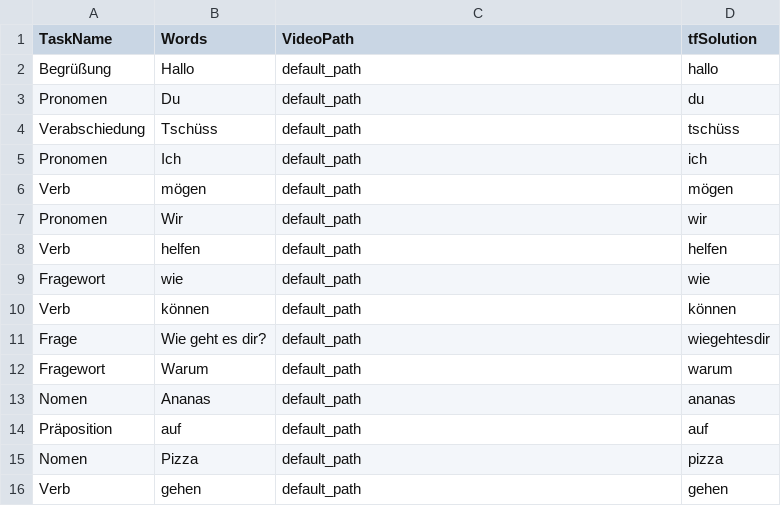
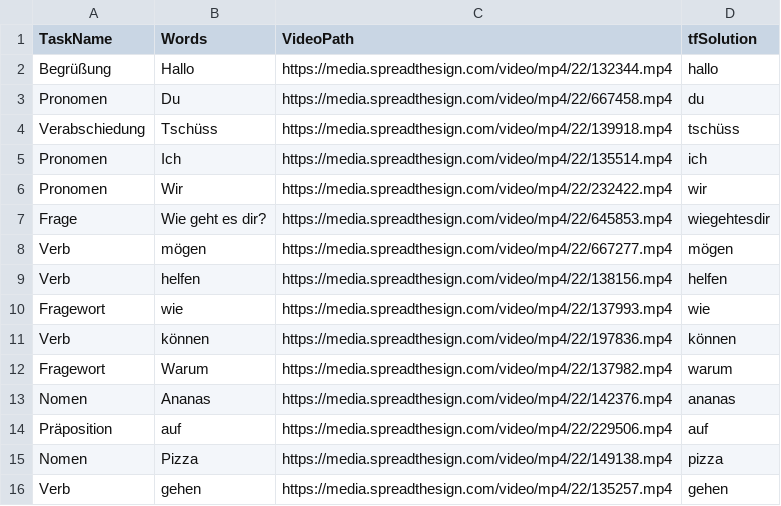
Before and after one commit to AiSignLang/AiSignLanguage, a CSV file: API/data/words.csv, drawn as a sheet.

Commit message:
Update words.csv

```diff
--- a/API/data/words.csv
+++ b/API/data/words.csv
@@ -1,16 +1,16 @@
 TaskName;Words;VideoPath;tfSolution
-Begrüßung;Hallo;default_path;hallo
-Pronomen;Du;default_path;du
-Verabschiedung;Tschüss;default_path;tschüss
-Pronomen;Ich;default_path;ich
-Verb;mögen;default_path;mögen
-Pronomen;Wir;default_path;wir
-Verb;helfen;default_path;helfen
-Fragewort;wie;default_path;wie
-Verb;können;default_path;können
-Frage;Wie geht es dir?;default_path;wiegehtesdir
-Fragewort;Warum;default_path;warum
-Nomen;Ananas;default_path;ananas
-Präposition;auf;default_path;auf
-Nomen;Pizza;default_path;pizza
-Verb;gehen;default_path;gehen
+Begrüßung;Hallo;https://media.spreadthesign.com/video/mp4/22/132344.mp4;hallo
+Pronomen;Du;https://media.spreadthesign.com/video/mp4/22/667458.mp4;du
+Verabschiedung;Tschüss;https://media.spreadthesign.com/video/mp4/22/139918.mp4;tschüss
+Pronomen;Ich;https://media.spreadthesign.com/video/mp4/22/135514.mp4;ich
+Pronomen;Wir;https://media.spreadthesign.com/video/mp4/22/232422.mp4;wir
+Frage;Wie geht es dir?;https://media.spreadthesign.com/video/mp4/22/645853.mp4;wiegehtesdir
+Verb;mögen;https://media.spreadthesign.com/video/mp4/22/667277.mp4;mögen
+Verb;helfen;https://media.spreadthesign.com/video/mp4/22/138156.mp4;helfen
+Fragewort;wie;https://media.spreadthesign.com/video/mp4/22/137993.mp4;wie
+Verb;können;https://media.spreadthesign.com/video/mp4/22/197836.mp4;können
+Fragewort;Warum;https://media.spreadthesign.com/video/mp4/22/137982.mp4;warum
+Nomen;Ananas;https://media.spreadthesign.com/video/mp4/22/142376.mp4;ananas
+Präposition;auf;https://media.spreadthesign.com/video/mp4/22/229506.mp4;auf
+Nomen;Pizza;https://media.spreadthesign.com/video/mp4/22/149138.mp4;pizza
+Verb;gehen;https://media.spreadthesign.com/video/mp4/22/135257.mp4;gehen
```
